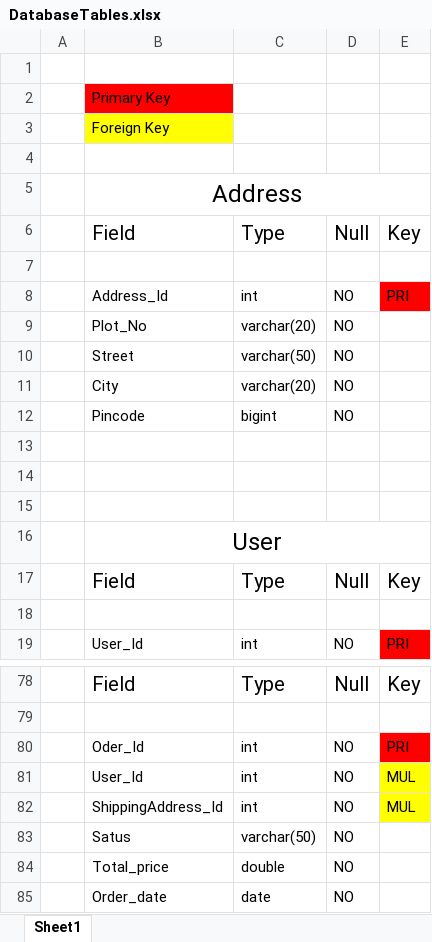
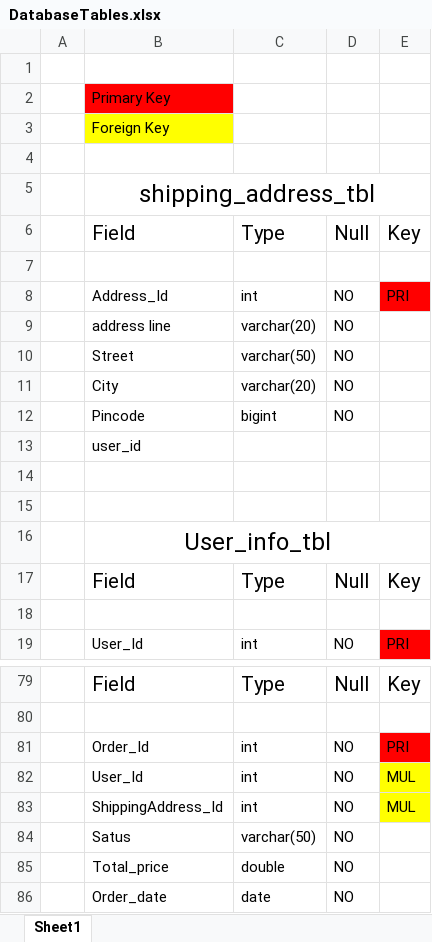
Before and after one commit to Amarkad99/-online-shopping-and-customization-of-t-shirts, an Excel workbook: DatabaseTables.xlsx, sheet Sheet1, drawn as a sheet; only a part is shown, gaps mark what is left out; values as stored, in another font and other column widths than the file's, no borders; removed rows and columns are numbered as before the commit, all else as after; the diff covers the shown part only; the diff names each change by its address in the sheet, - before the commit and + after, or states it on an @@ line.

```diff
--- a/DatabaseTables.xlsx (sheet Sheet1)
+++ b/DatabaseTables.xlsx (sheet Sheet1)
-B5: Address
+B5: shipping_address_tbl
-B9: Plot_No
+B9: address line
+row 13:  | user_id
-row 15: (empty)
-B16: User
+B16: User_info_tbl
-B81: Oder_Id
+B81: Order_Id
```
Also changed, not shown: 1 added row, 9 removed rows, 1 moved row and 20 edited cells elsewhere in this sheet, 20 other files.
